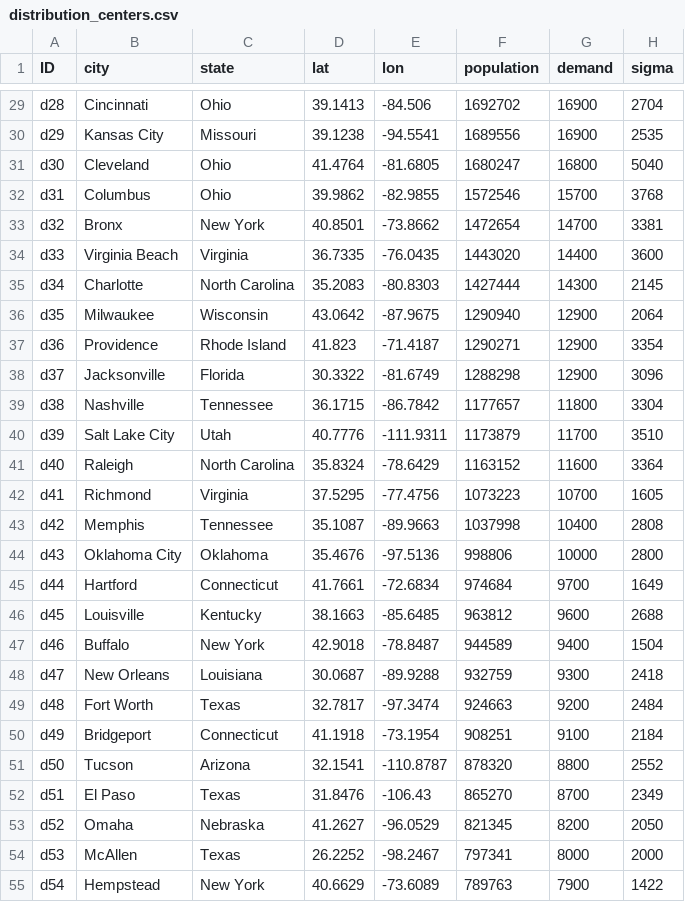
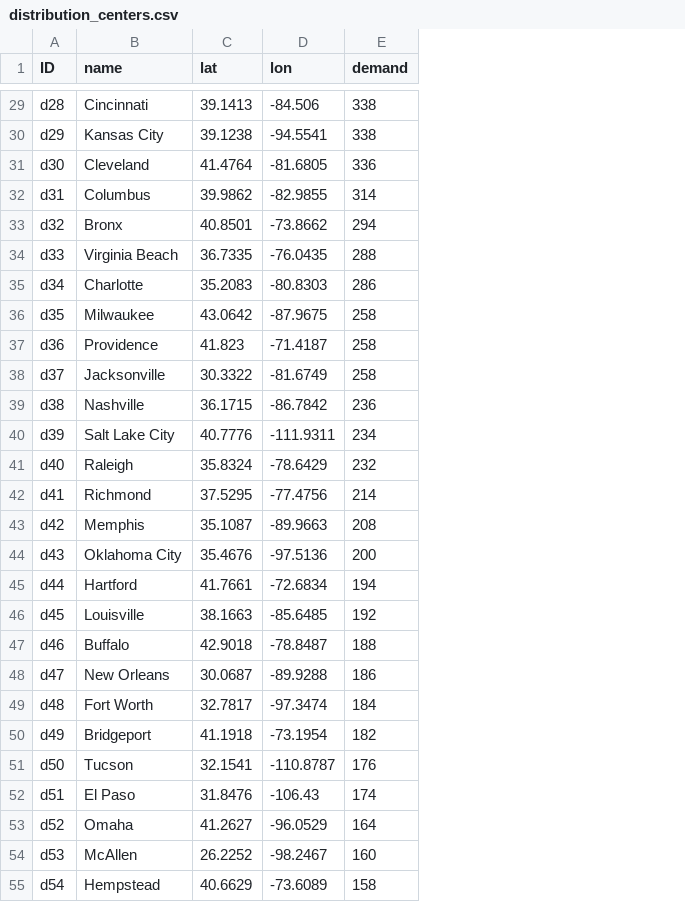
Before and after one commit to scm275/problem_sets_scm275, a CSV file: mo_pset/distribution_centers.csv, drawn as a sheet; only a part is shown, gaps mark what is left out; removed rows and columns are numbered as before the commit, all else as after; the diff covers the shown part only; the diff names each change by its address in the sheet, - before the commit and + after, or states it on an @@ line.

```diff
--- a/mo_pset/distribution_centers.csv
+++ b/mo_pset/distribution_centers.csv
-column C (state), rows 29-55: Ohio | Missouri | Ohio | Ohio | New York | Virginia | North Carolina | Wisconsin | Rhode Island | Florida | Tennessee | Utah | North Carolina | Virginia | Tennessee | Oklahoma | Connecticut | Kentucky | New York | Louisiana | Texas | Connecticut | Arizona | Texas | Nebraska | Texas | New York
-column F (population), rows 29-55: 1692702 | 1689556 | 1680247 | 1572546 | 1472654 | 1443020 | 1427444 | 1290940 | 1290271 | 1288298 | 1177657 | 1173879 | 1163152 | 1073223 | 1037998 | 998806 | 974684 | 963812 | 944589 | 932759 | 924663 | 908251 | 878320 | 865270 | 821345 | 797341 | 789763
-column H (sigma), rows 29-55: 2704 | 2535 | 5040 | 3768 | 3381 | 3600 | 2145 | 2064 | 3354 | 3096 | 3304 | 3510 | 3364 | 1605 | 2808 | 2800 | 1649 | 2688 | 1504 | 2418 | 2484 | 2184 | 2552 | 2349 | 2050 | 2000 | 1422
-B1: city
+B1: name
-E29:E30 (demand): 16900
+E29:E30 (demand): 338
-E31 (demand): 16800
+E31 (demand): 336
-E32 (demand): 15700
+E32 (demand): 314
-E33 (demand): 14700
+E33 (demand): 294
-E34 (demand): 14400
+E34 (demand): 288
-E35 (demand): 14300
+E35 (demand): 286
-E36:E38 (demand): 12900
+E36:E38 (demand): 258
-E39 (demand): 11800
+E39 (demand): 236
-E40 (demand): 11700
+E40 (demand): 234
-E41 (demand): 11600
+E41 (demand): 232
-E42 (demand): 10700
+E42 (demand): 214
-E43 (demand): 10400
+E43 (demand): 208
-E44 (demand): 10000
+E44 (demand): 200
-E45 (demand): 9700
+E45 (demand): 194
-E46 (demand): 9600
+E46 (demand): 192
-E47 (demand): 9400
+E47 (demand): 188
-E48 (demand): 9300
+E48 (demand): 186
-E49 (demand): 9200
+E49 (demand): 184
-E50 (demand): 9100
+E50 (demand): 182
-E51 (demand): 8800
+E51 (demand): 176
-E52 (demand): 8700
+E52 (demand): 174
-E53 (demand): 8200
+E53 (demand): 164
-E54 (demand): 8000
+E54 (demand): 160
-E55 (demand): 7900
+E55 (demand): 158
```
Also changed, not shown: 53 edited cells elsewhere in this file, mo_pset/suppliers.csv, test.csv, 2 other files.
